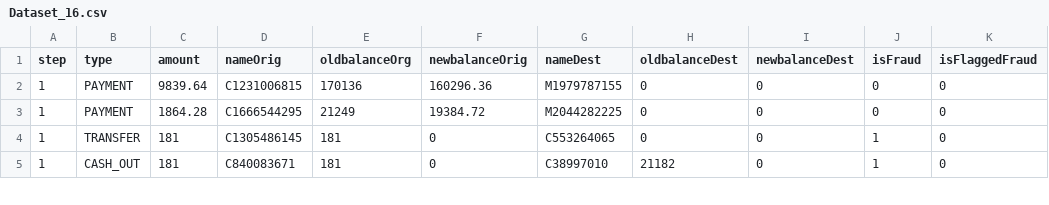
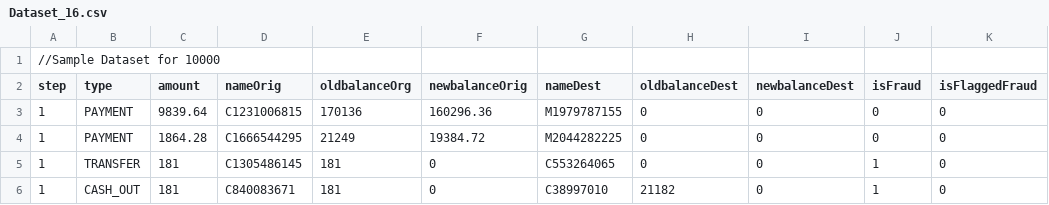
Before and after one commit to manthripranitha/Online-Payment-Fraud-Transaction-Detection, a CSV file: Dataset_16.csv, drawn as a sheet; only a part is shown; the diff names each change by its address in the sheet, - before the commit and + after, or states it on an @@ line.

Commit message:
Update Dataset_16.csv

```diff
--- a/Dataset_16.csv
+++ b/Dataset_16.csv
+row 1: //Sample Dataset for 10000
```
